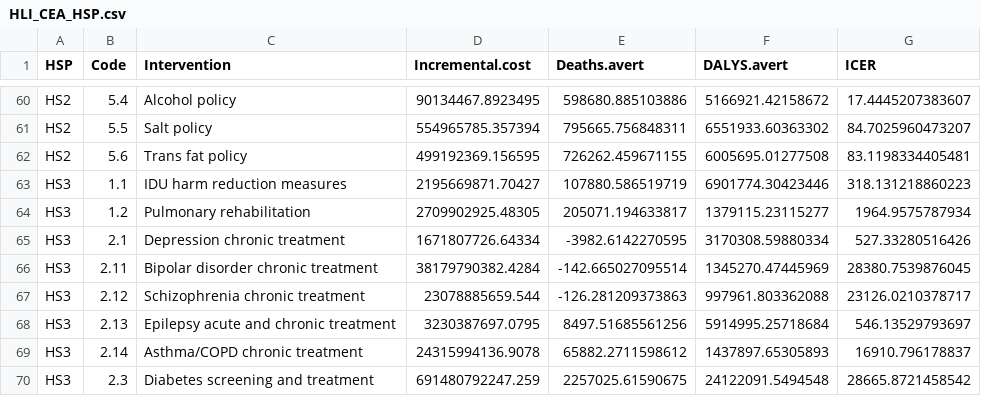
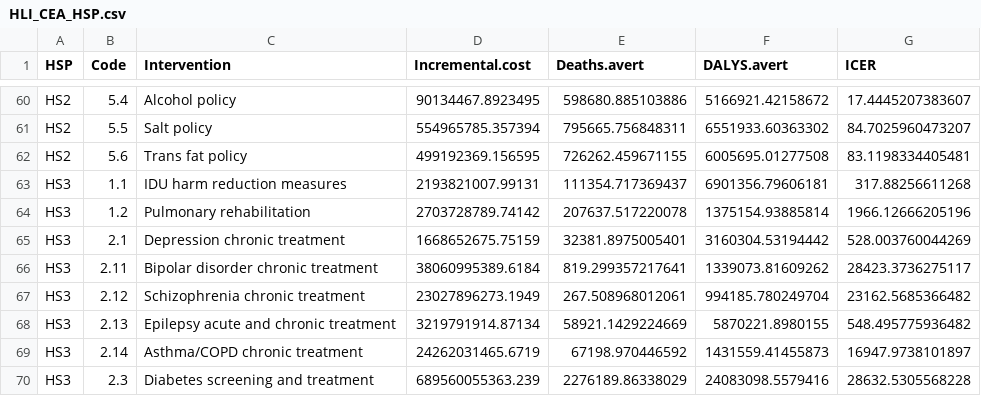
Before and after one commit to Disease-Control-Priorities/CCC, a CSV file: HLI/figures/HLI_CEA_HSP.csv, drawn as a sheet; only a part is shown, gaps mark what is left out; the diff covers the shown part only.

```diff
--- a/HLI/figures/HLI_CEA_HSP.csv
+++ b/HLI/figures/HLI_CEA_HSP.csv
@@ -62,9 +62,9 @@
 "HS2",5.6,"Trans fat policy",499192369.156595,726262.459671155,6005695.01277508,83.1198334405481
-"HS3",1.1,"IDU harm reduction measures",2195669871.70427,107880.586519719,6901774.30423446,318.131218860223
-"HS3",1.2,"Pulmonary rehabilitation",2709902925.48305,205071.194633817,1379115.23115277,1964.9575787934
-"HS3",2.1,"Depression chronic treatment",1671807726.64334,-3982.6142270595,3170308.59880334,527.33280516426
-"HS3",2.11,"Bipolar disorder chronic treatment",38179790382.4284,-142.665027095514,1345270.47445969,28380.7539876045
-"HS3",2.12,"Schizophrenia chronic treatment",23078885659.544,-126.281209373863,997961.803362088,23126.0210378717
-"HS3",2.13,"Epilepsy acute and chronic treatment",3230387697.0795,8497.51685561256,5914995.25718684,546.13529793697
-"HS3",2.14,"Asthma/COPD chronic treatment",24315994136.9078,65882.2711598612,1437897.65305893,16910.796178837
-"HS3",2.3,"Diabetes screening and treatment",691480792247.259,2257025.61590675,24122091.5494548,28665.8721458542
+"HS3",1.1,"IDU harm reduction measures",2193821007.99131,111354.717369437,6901356.79606181,317.88256611268
+"HS3",1.2,"Pulmonary rehabilitation",2703728789.74142,207637.517220078,1375154.93885814,1966.12666205196
+"HS3",2.1,"Depression chronic treatment",1668652675.75159,32381.8975005401,3160304.53194442,528.003760044269
+"HS3",2.11,"Bipolar disorder chronic treatment",38060995389.6184,819.299357217641,1339073.81609262,28423.3736275117
+"HS3",2.12,"Schizophrenia chronic treatment",23027896273.1949,267.508968012061,994185.780249704,23162.5685366482
+"HS3",2.13,"Epilepsy acute and chronic treatment",3219791914.87134,58921.1429224669,5870221.8980155,548.495775936482
+"HS3",2.14,"Asthma/COPD chronic treatment",24262031465.6719,67198.970446592,1431559.41455873,16947.9738101897
+"HS3",2.3,"Diabetes screening and treatment",689560055363.239,2276189.86338029,24083098.5579416,28632.5305568228
```
Also changed, not shown: 84 edited cells elsewhere in this file, HLI/figures/BCR_calcs.csv, HLI/figures/Table2.csv, 15 other files.
